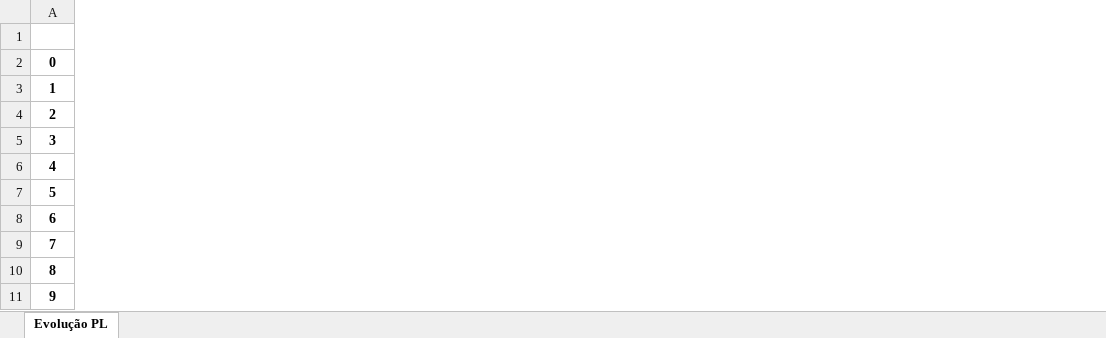
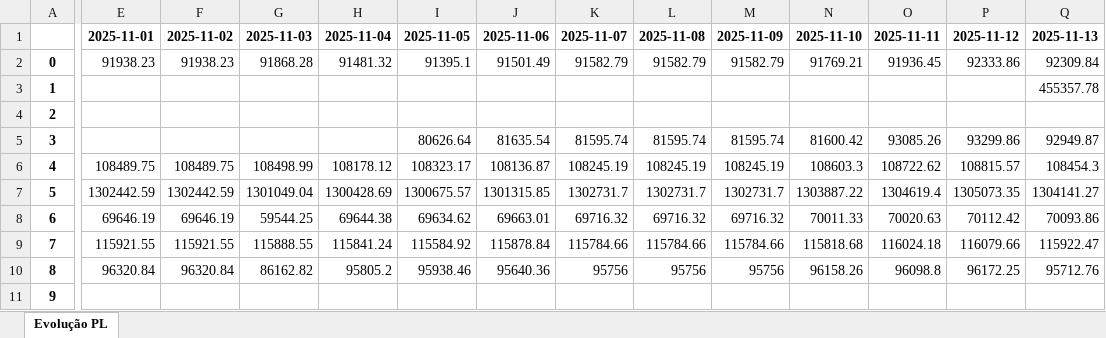
Before and after one commit to Takahacker/Avenue_Dashboard, an Excel workbook: backend/data/PL/excel/evolucao_pl_diaria.xlsx, sheet Evolução PL, drawn as a sheet; only a part is shown, gaps mark what is left out; values as stored, in another font and other column widths than the file's, no borders; the diff covers the shown part only; the diff names each change by its address in the sheet, - before the commit and + after, or states it on an @@ line.

```diff
--- a/backend/data/PL/excel/evolucao_pl_diaria.xlsx (sheet Evolução PL)
+++ b/backend/data/PL/excel/evolucao_pl_diaria.xlsx (sheet Evolução PL)
+column E, rows 1-10: 2025-11-01 | 91938.23 |  |  |  | 108489.75 | 1302442.59 | 69646.19 | 115921.55 | 96320.84
+column F, rows 1-10: 2025-11-02 | 91938.23 |  |  |  | 108489.75 | 1302442.59 | 69646.19 | 115921.55 | 96320.84
+column G, rows 1-10: 2025-11-03 | 91868.28 |  |  |  | 108498.99 | 1301049.04 | 59544.25 | 115888.55 | 86162.82
+column H, rows 1-10: 2025-11-04 | 91481.32 |  |  |  | 108178.12 | 1300428.69 | 69644.38 | 115841.24 | 95805.2
+column I, rows 1-10: 2025-11-05 | 91395.1 |  |  | 80626.64 | 108323.17 | 1300675.57 | 69634.62 | 115584.92 | 95938.46
+column J, rows 1-10: 2025-11-06 | 91501.49 |  |  | 81635.54 | 108136.87 | 1301315.85 | 69663.01 | 115878.84 | 95640.36
+column K, rows 1-10: 2025-11-07 | 91582.79 |  |  | 81595.74 | 108245.19 | 1302731.7 | 69716.32 | 115784.66 | 95756
+column L, rows 1-10: 2025-11-08 | 91582.79 |  |  | 81595.74 | 108245.19 | 1302731.7 | 69716.32 | 115784.66 | 95756
+column M, rows 1-10: 2025-11-09 | 91582.79 |  |  | 81595.74 | 108245.19 | 1302731.7 | 69716.32 | 115784.66 | 95756
+column N, rows 1-10: 2025-11-10 | 91769.21 |  |  | 81600.42 | 108603.3 | 1303887.22 | 70011.33 | 115818.68 | 96158.26
+column O, rows 1-10: 2025-11-11 | 91936.45 |  |  | 93085.26 | 108722.62 | 1304619.4 | 70020.63 | 116024.18 | 96098.8
+column P, rows 1-10: 2025-11-12 | 92333.86 |  |  | 93299.86 | 108815.57 | 1305073.35 | 70112.42 | 116079.66 | 96172.25
+column Q, rows 1-10: 2025-11-13 | 92309.84 | 455357.78 |  | 92949.87 | 108454.3 | 1304141.27 | 70093.86 | 115922.47 | 95712.76
```
Also changed, not shown: 17 added columns elsewhere in this sheet, backend/data/NetInflow/excel/net_inflow_prunus.xlsx, 7 other files.
